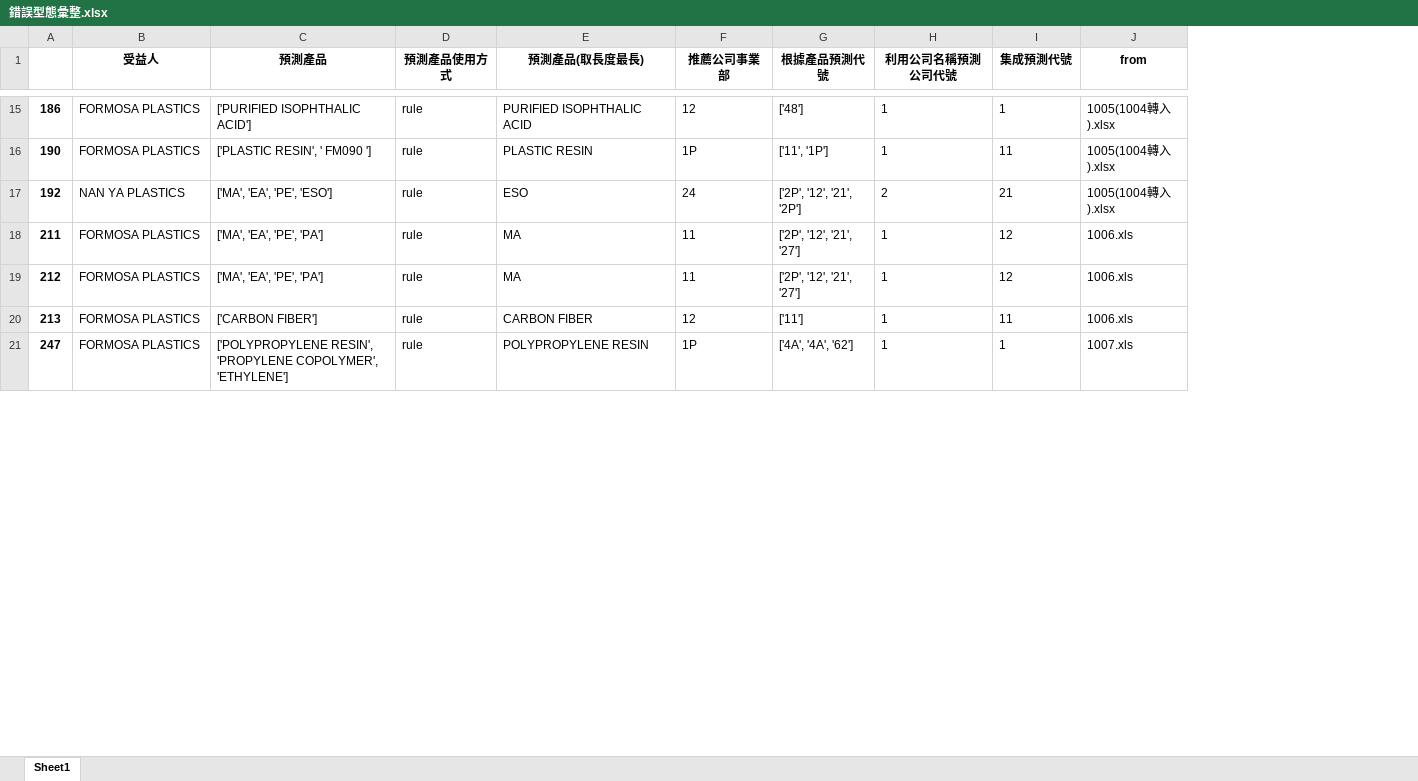
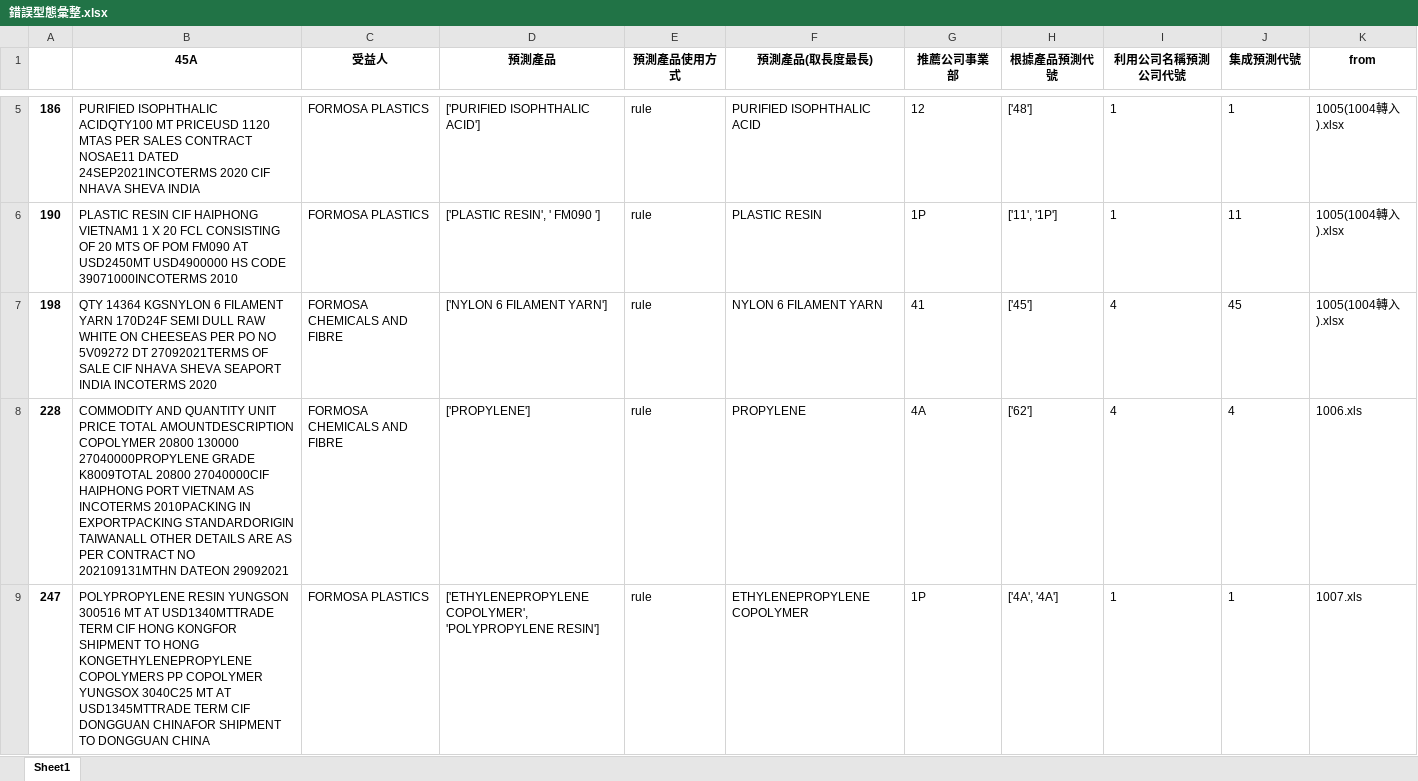
Before and after one commit to skywalker0803r/Letter-of-Credit-Intelligent-Auxiliary-Semantic-Analysis-System, an Excel workbook: output/錯誤型態彙整.xlsx, sheet Sheet1, drawn as a sheet; only a part is shown, gaps mark what is left out; values as stored, in another font and other column widths than the file's, no borders; removed rows and columns are numbered as before the commit, all else as after; the diff covers the shown part only; the diff names each change by its address in the sheet, - before the commit and + after, or states it on an @@ line.

Commit message:
Add files via upload

```diff
--- a/output/錯誤型態彙整.xlsx (sheet Sheet1)
+++ b/output/錯誤型態彙整.xlsx (sheet Sheet1)
+column B (45A), rows 5-6: PURIFIED ISOPHTHALIC ACIDQTY100 MT PRICEUSD 1120 MTAS PER SALES CONTRACT NOSAE11 DATED 24SEP2021INCOTERMS 2020 CIF NHAVA SHEVA INDIA | PLASTIC RESIN CIF HAIPHONG VIETNAM1 1 X 20 FCL CONSISTING OF 20 MTS OF POM FM090 AT USD2450MT USD4900000 HS CODE 39071000INCOTERMS 2010; row 9: POLYPROPYLENE RESIN YUNGSON 300516 MT AT USD1340MTTRADE TERM CIF HONG KONGFOR SHIPMENT TO HONG KONGETHYLENEPROPYLENE COPOLYMERS PP COPOLYMER YUNGSOX 3040C25 MT AT USD1345MTTRADE TERM CIF DONGGUAN CHINAFOR SHIPMENT TO DONGGUAN CHINA
-row 17: 192 | NAN YA PLASTICS | ['MA', 'EA', 'PE', 'ESO'] | rule | ESO | 24 | ['2P', '12', '21', '2P'] | 2 | 21 | 1005(1004轉入).xlsx
-row 18: 211 | FORMOSA PLASTICS | ['MA', 'EA', 'PE', 'PA'] | rule | MA | 11 | ['2P', '12', '21', '27'] | 1 | 12 | 1006.xls
-row 19: 212 | FORMOSA PLASTICS | ['MA', 'EA', 'PE', 'PA'] | rule | MA | 11 | ['2P', '12', '21', '27'] | 1 | 12 | 1006.xls
-row 20: 213 | FORMOSA PLASTICS | ['CARBON FIBER'] | rule | CARBON FIBER | 12 | ['11'] | 1 | 11 | 1006.xls
+row 7: 198 | QTY 14364 KGSNYLON 6 FILAMENT YARN 170D24F SEMI DULL RAW WHITE ON CHEESEAS PER PO NO 5V09272 DT 27092021TERMS OF SALE CIF NHAVA SHEVA SEAPORT INDIA INCOTERMS 2020 | FORMOSA CHEMICALS AND FIBRE | ['NYLON 6 FILAMENT YARN'] | rule | NYLON 6 FILAMENT YARN | 41 | ['45'] | 4 | 45 | 1005(1004轉入).xlsx
+row 8: 228 | COMMODITY AND QUANTITY UNIT PRICE TOTAL AMOUNTDESCRIPTION COPOLYMER 20800 130000 27040000PROPYLENE GRADE K8009TOTAL 20800 27040000CIF HAIPHONG PORT VIETNAM AS INCOTERMS 2010PACKING IN EXPORTPACKING STANDARDORIGIN TAIWANALL OTHER DETAILS ARE AS PER CONTRACT NO 202109131MTHN DATEON 29092021 | FORMOSA CHEMICALS AND FIBRE | ['PROPYLENE'] | rule | PROPYLENE | 4A | ['62'] | 4 | 4 | 1006.xls
-D9 (預測產品): ['POLYPROPYLENE RESIN', 'PROPYLENE COPOLYMER', 'ETHYLENE']
+D9 (預測產品): ['ETHYLENEPROPYLENE COPOLYMER', 'POLYPROPYLENE RESIN']
-F9 (預測產品(取長度最長)): POLYPROPYLENE RESIN
+F9 (預測產品(取長度最長)): ETHYLENEPROPYLENE COPOLYMER
-H9 (根據產品預測代號): ['4A', '4A', '62']
+H9 (根據產品預測代號): ['4A', '4A']
```
Also changed, not shown: 15 added rows, 38 removed rows and 51 edited cells elsewhere in this sheet.
